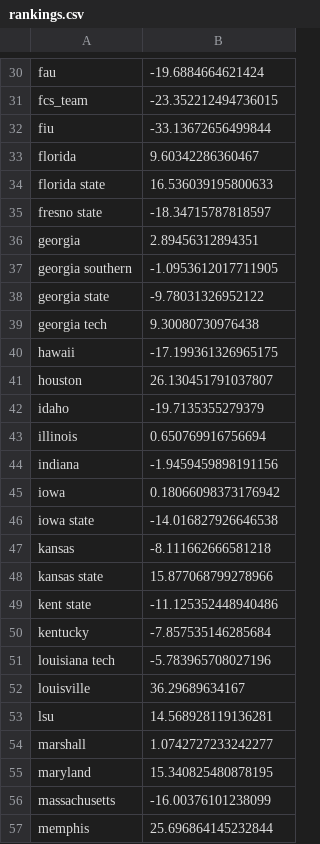
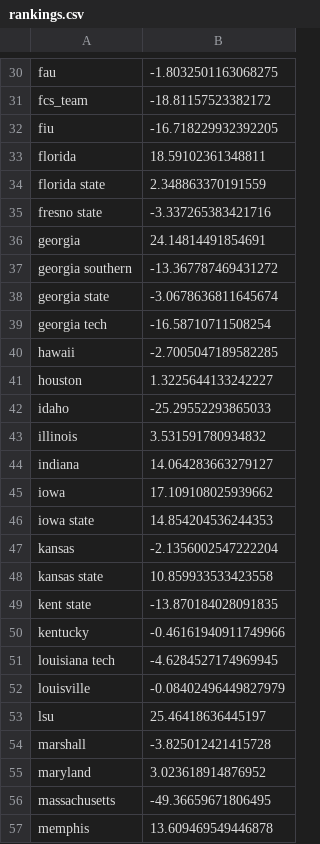
Before and after one commit to jrquick17/cfb-score-scraper, a CSV file: csv/rankings.csv, drawn as a sheet; only a part is shown, gaps mark what is left out; the diff covers the shown part only; the diff names each change by its address in the sheet, - before the commit and + after, or states it on an @@ line.

```diff
--- a/csv/rankings.csv
+++ b/csv/rankings.csv
-B30: -19.6884664621424
+B30: -1.8032501163068275
-B31: -23.352212494736015
+B31: -18.81157523382172
-B32: -33.13672656499844
+B32: -16.718229932392205
-B33: 9.60342286360467
+B33: 18.59102361348811
-B34: 16.536039195800633
+B34: 2.348863370191559
-B35: -18.34715787818597
+B35: -3.337265383421716
-B36: 2.89456312894351
+B36: 24.14814491854691
-B37: -1.0953612017711905
+B37: -13.367787469431272
-B38: -9.78031326952122
+B38: -3.0678636811645674
-B39: 9.30080730976438
+B39: -16.58710711508254
-B40: -17.199361326965175
+B40: -2.7005047189582285
-B41: 26.130451791037807
+B41: 1.3225644133242227
-B42: -19.7135355279379
+B42: -25.29552293865033
-B43: 0.650769916756694
+B43: 3.531591780934832
-B44: -1.9459459898191156
+B44: 14.064283663279127
-B45: 0.18066098373176942
+B45: 17.109108025939662
-B46: -14.016827926646538
+B46: 14.854204536244353
-B47: -8.111662666581218
+B47: -2.1356002547222204
-B48: 15.877068799278966
+B48: 10.859933533423558
-B49: -11.125352448940486
+B49: -13.870184028091835
-B50: -7.857535146285684
+B50: -0.46161940911749966
-B51: -5.783965708027196
+B51: -4.6284527174969945
-B52: 36.29689634167
+B52: -0.08402496449827979
-B53: 14.568928119136281
+B53: 25.46418636445197
-B54: 1.0742727233242277
+B54: -3.825012421415728
-B55: 15.340825480878195
+B55: 3.023618914876952
-B56: -16.00376101238099
+B56: -49.36659671806495
-B57: 25.696864145232844
+B57: 13.609469549446878
```
Also changed, not shown: 4 removed rows and 97 edited cells elsewhere in this file, 19 other files.
